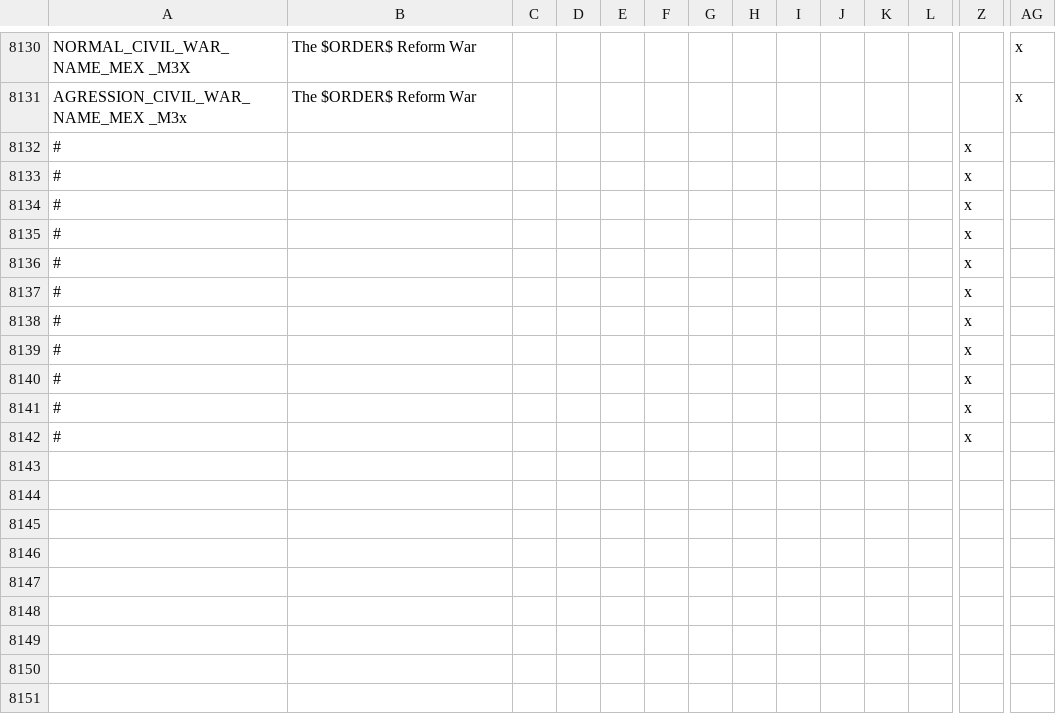
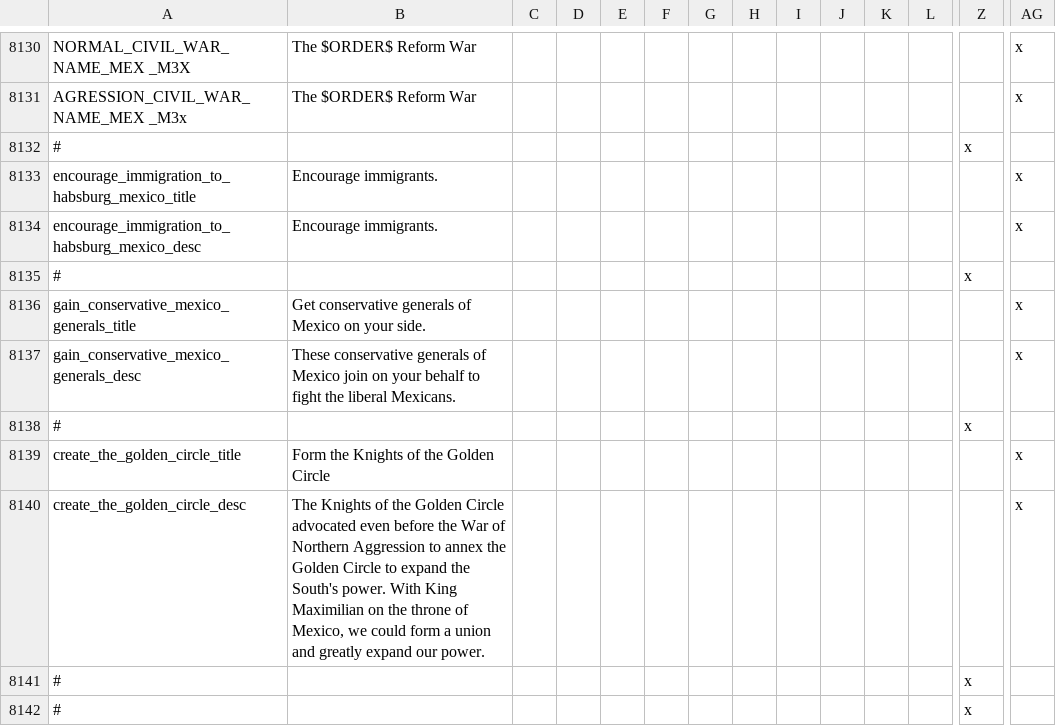
Before and after one commit to TurningPointNovocherkassk/Historical_Bloat_Mod, a CSV file: ANON_HFM/localisation/00_ANON_randomshit.csv, drawn as a sheet; only a part is shown, gaps mark what is left out; the shorter side is filled out with more unchanged rows; rows hold the shown columns only; the diff names each change by its address in the sheet, - before the commit and + after, or states it on an @@ line.

```diff
--- a/ANON_HFM/localisation/00_ANON_randomshit.csv
+++ b/ANON_HFM/localisation/00_ANON_randomshit.csv
+row 8133: encourage_immigration_to_habsburg_mexico_title | Encourage immigrants. |  |  |  |  |  |  |  |  |  |  |  | x
+row 8134: encourage_immigration_to_habsburg_mexico_desc | Encourage immigrants. |  |  |  |  |  |  |  |  |  |  |  | x
+row 8135: # |  |  |  |  |  |  |  |  |  |  |  | x
+row 8136: gain_conservative_mexico_generals_title | Get conservative generals of Mexico on your side. |  |  |  |  |  |  |  |  |  |  |  | x
+row 8137: gain_conservative_mexico_generals_desc | These conservative generals of Mexico join on your behalf to fight the liberal Mexicans. |  |  |  |  |  |  |  |  |  |  |  | x
+row 8138: # |  |  |  |  |  |  |  |  |  |  |  | x
+row 8139: create_the_golden_circle_title | Form the Knights of the Golden Circle |  |  |  |  |  |  |  |  |  |  |  | x
+row 8140: create_the_golden_circle_desc | The Knights of the Golden Circle advocated even before the War of Northern Aggression to annex the Golden Circle to expand the South's power. With King Maximilian on the throne of Mexico, we could form a union and greatly expand our power. |  |  |  |  |  |  |  |  |  |  |  | x
```
Also changed, not shown: 5 other files.
